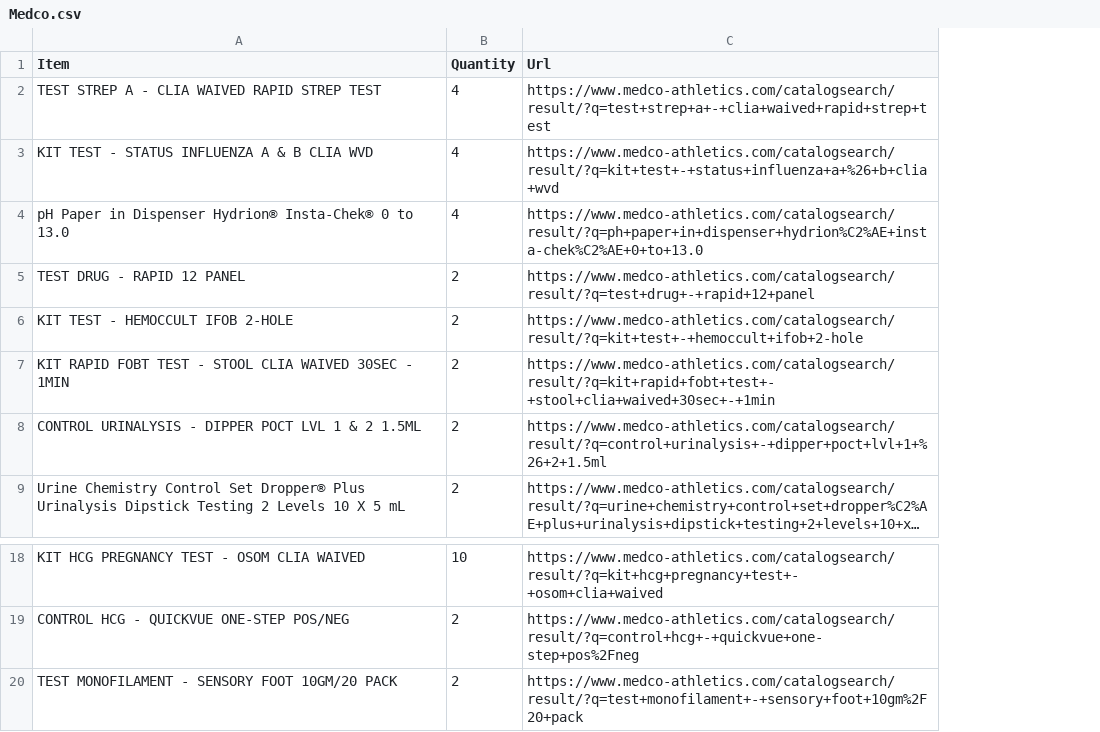
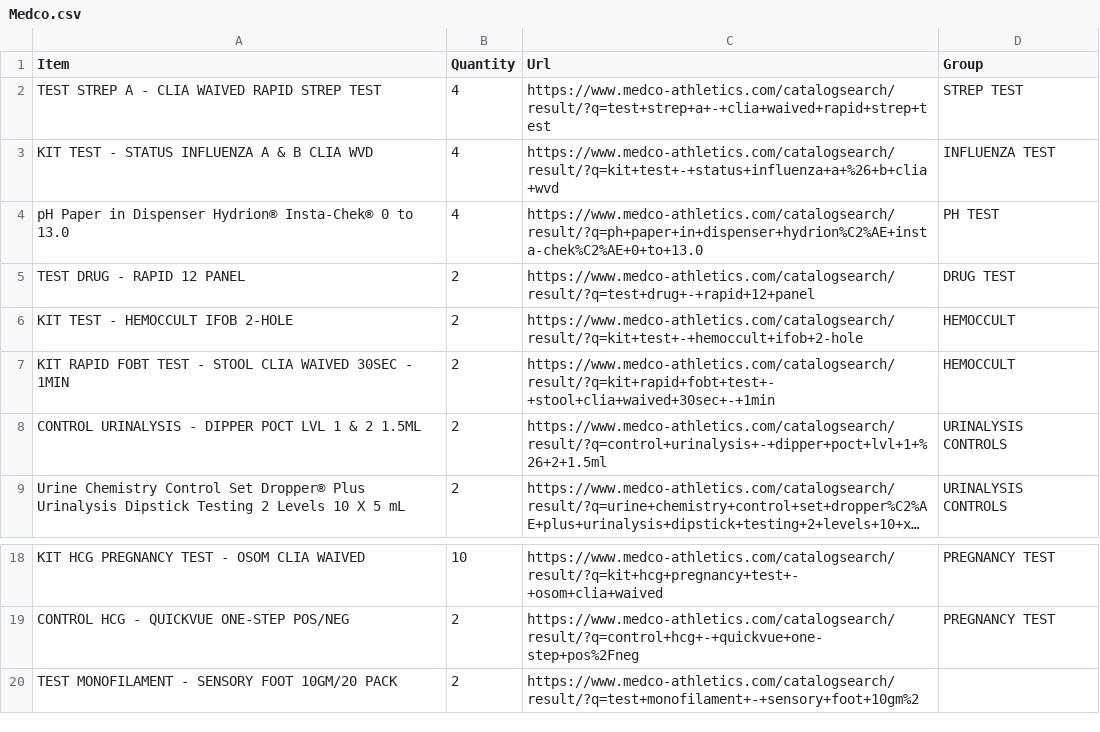
Before and after one commit to argel6767/customer-order-parser, a CSV file: Medco.csv, drawn as a sheet; only a part is shown, gaps mark what is left out; long unchanged cells end in …; the diff names each change by its address in the sheet, - before the commit and + after, or states it on an @@ line.

Commit message:
add group column when making the order info file

```diff
--- a/Medco.csv
+++ b/Medco.csv
+column D (Group), rows 2-9: STREP TEST | INFLUENZA TEST | PH TEST | DRUG TEST | HEMOCCULT | HEMOCCULT | URINALYSIS CONTROLS | URINALYSIS CONTROLS; rows 18-19: PREGNANCY TEST | PREGNANCY TEST
-C20 (Url): https://www.medco-athletics.com/catalogsearch/result/?q=test+monofilament+-+sensory+foot+10gm%2F20+pack
+C20 (Url): https://www.medco-athletics.com/catalogsearch/result/?q=test+monofilament+-+sensory+foot+10gm%2
```
Also changed, not shown: 3 other files.
